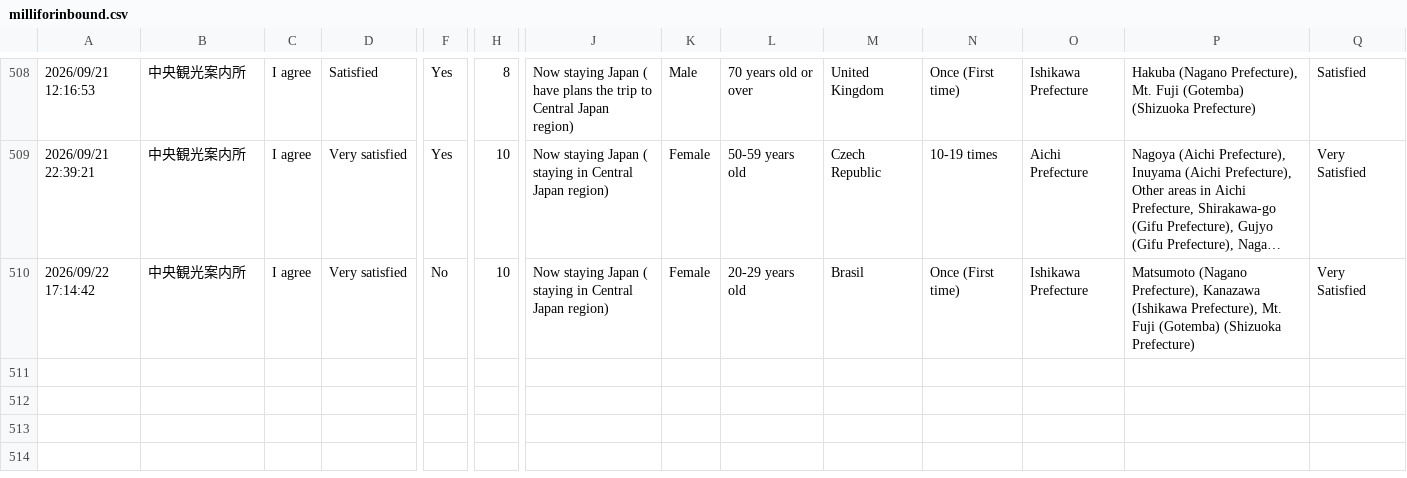
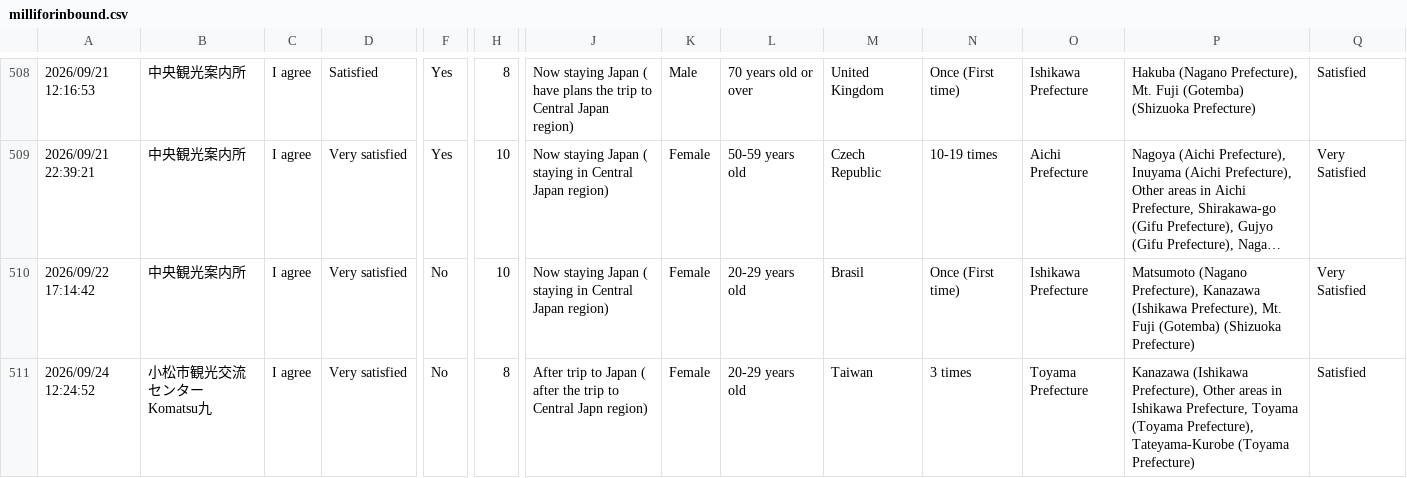
Before and after one commit to codefornoto/MilliforInbound, a CSV file: milliforinbound.csv, drawn as a sheet; only a part is shown, gaps mark what is left out; long unchanged cells end in …; rows hold the shown columns only; the diff names each change by its address in the sheet, - before the commit and + after, or states it on an @@ line.

```diff
--- a/milliforinbound.csv
+++ b/milliforinbound.csv
+row 511: 2026/09/24 12:24:52 | 小松市観光交流センター Komatsu九 | I agree | Very satisfied | No | 8 | After trip to Japan ( after the trip to Central Japn region) | Female | 20-29 years old | Taiwan | 3 times | Toyama Prefecture | Kanazawa (Ishikawa Prefecture), Other areas in Ishikawa Prefecture, Toyama (Toyama Prefecture), Tateyama-Kurobe (Toyama Prefecture) | Satisfied
```
